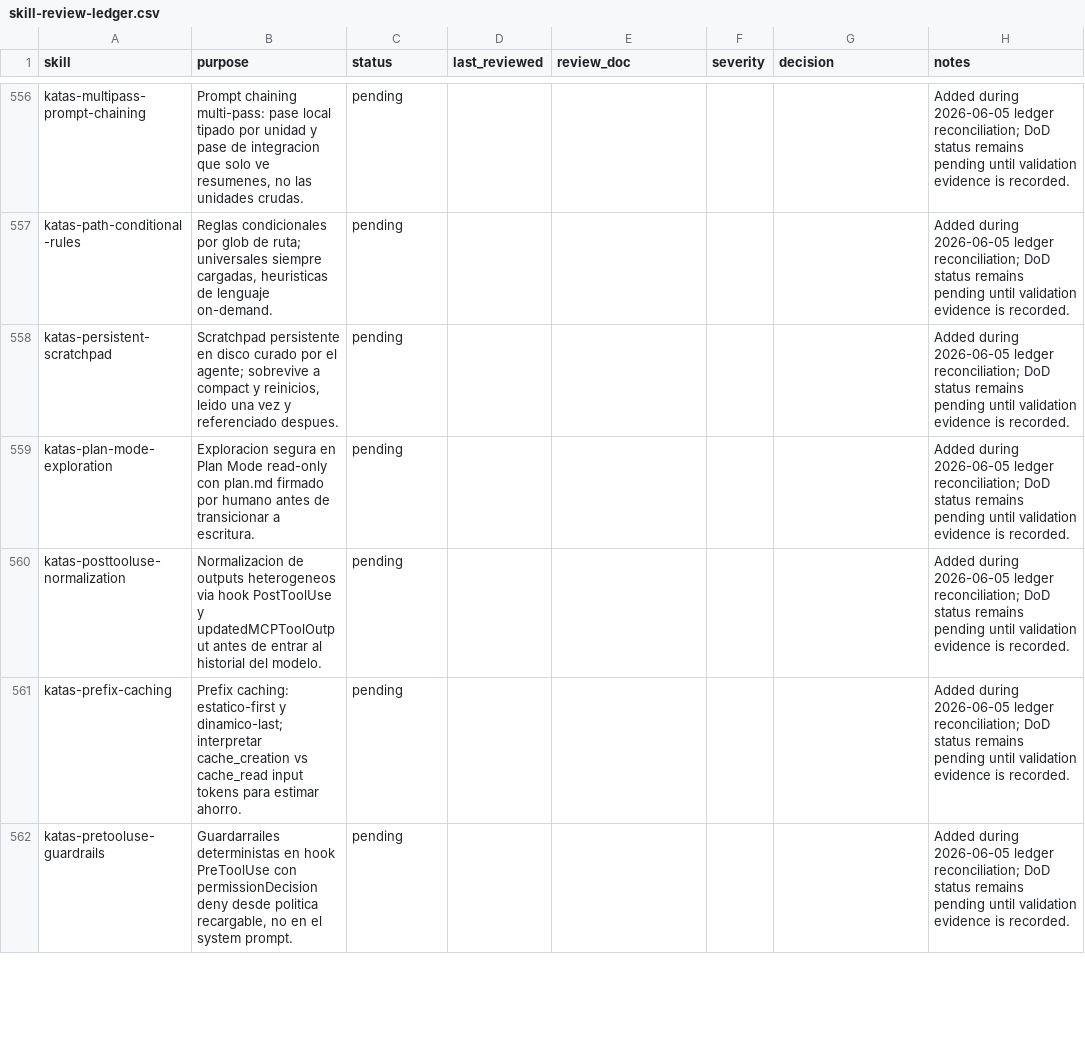
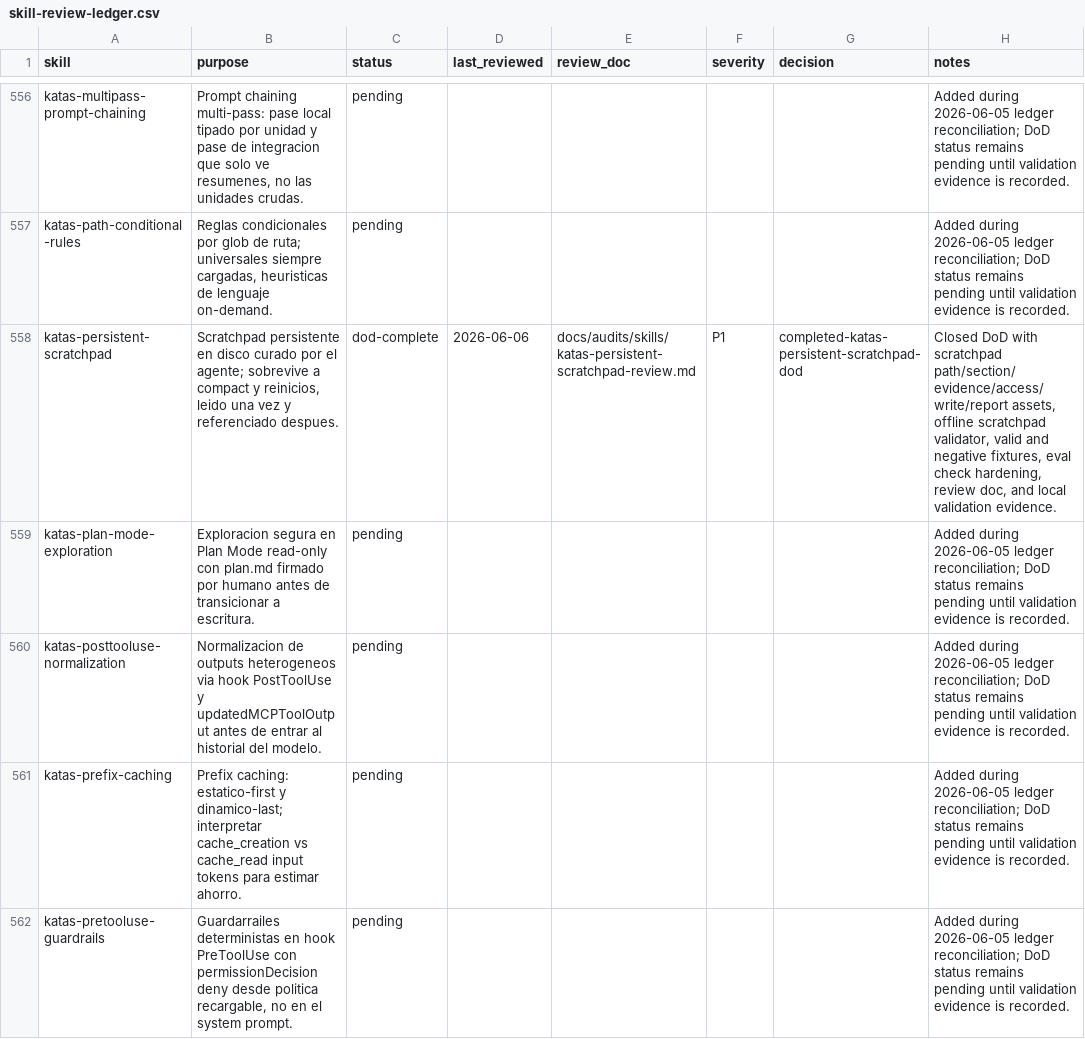
Before and after one commit to JaviMontano/jm-adk-alfa, a CSV file: docs/audits/skill-review-ledger.csv, drawn as a sheet; only a part is shown, gaps mark what is left out.

```diff
--- a/docs/audits/skill-review-ledger.csv
+++ b/docs/audits/skill-review-ledger.csv
@@ -557,3 +557,3 @@ katas-multipass-prompt-chaining,"Prompt chaining multi-pass: pase local tipado p
 katas-path-conditional-rules,"Reglas condicionales por glob de ruta; universales siempre cargadas, heuristicas de lenguaje on-demand.",pending,,,,,Added during 2026-06-05 ledger reconciliation; DoD status remains pending until validation evidence is recorded.
-katas-persistent-scratchpad,"Scratchpad persistente en disco curado por el agente; sobrevive a compact y reinicios, leido una vez y referenciado despues.",pending,,,,,Added during 2026-06-05 ledger reconciliation; DoD status remains pending until validation evidence is recorded.
+katas-persistent-scratchpad,"Scratchpad persistente en disco curado por el agente; sobrevive a compact y reinicios, leido una vez y referenciado despues.",dod-complete,2026-06-06,docs/audits/skills/katas-persistent-scratchpad-review.md,P1,completed-katas-persistent-scratchpad-dod,"Closed DoD with scratchpad path/section/evidence/access/write/report assets, offline scratchpad validator, valid and negative fixtures, eval check hardening, review doc, and local validation evidence."
 katas-plan-mode-exploration,Exploracion segura en Plan Mode read-only con plan.md firmado por humano antes de transicionar a escritura.,pending,,,,,Added during 2026-06-05 ledger reconciliation; DoD status remains pending until validation evidence is recorded.
```
Also changed, not shown: 23 other files.
